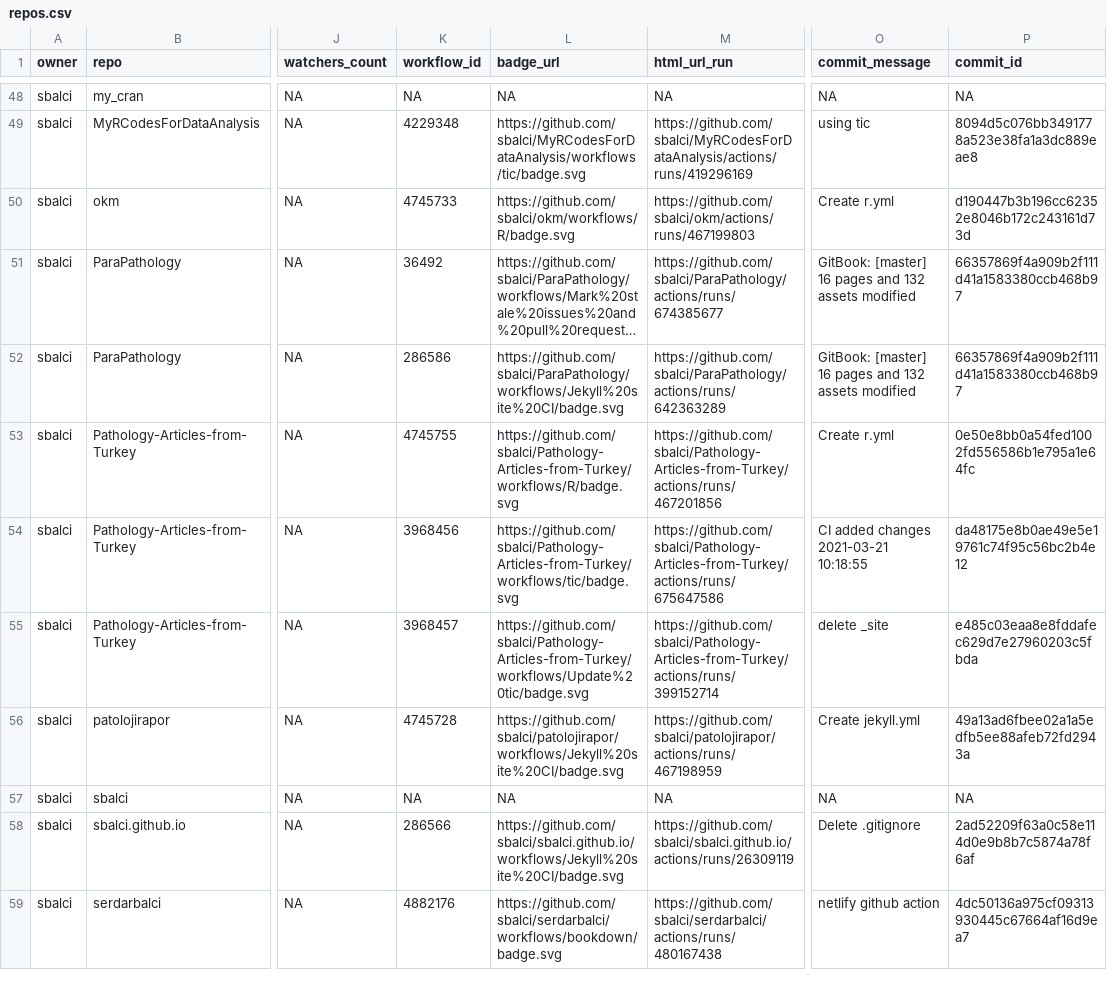
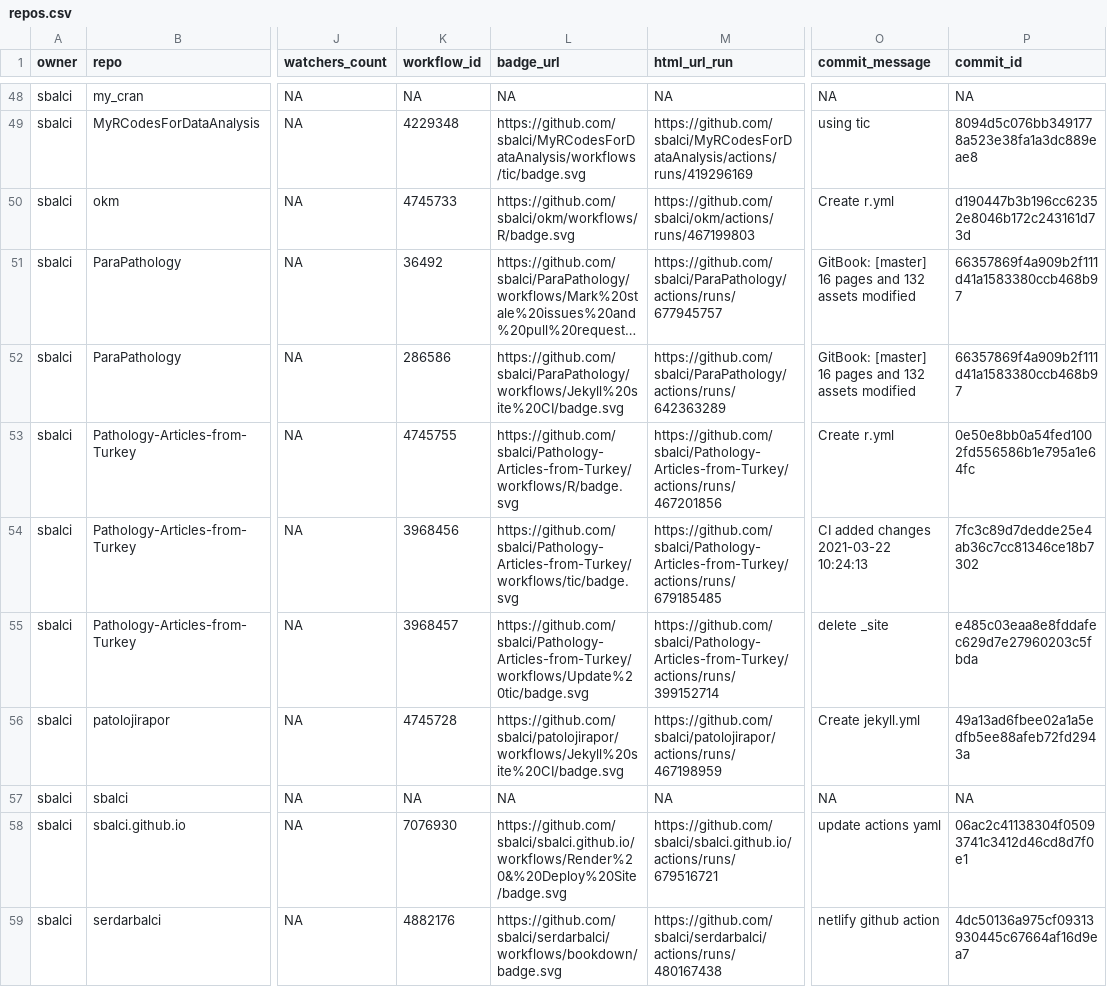
Before and after one commit to sbalci/status, a CSV file: repos.csv, drawn as a sheet; only a part is shown, gaps mark what is left out; long unchanged cells end in …; the diff names each change by its address in the sheet, - before the commit and + after, or states it on an @@ line.

```diff
--- a/repos.csv
+++ b/repos.csv
-M51 (html_url_run): https://github.com/sbalci/ParaPathology/actions/runs/674385677
+M51 (html_url_run): https://github.com/sbalci/ParaPathology/actions/runs/677945757
-M54 (html_url_run): https://github.com/sbalci/Pathology-Articles-from-Turkey/actions/runs/675647586
+M54 (html_url_run): https://github.com/sbalci/Pathology-Articles-from-Turkey/actions/runs/679185485
-O54 (commit_message): CI added changes 2021-03-21 10:18:55
+O54 (commit_message): CI added changes 2021-03-22 10:24:13
-P54 (commit_id): da48175e8b0ae49e5e19761c74f95c56bc2b4e12
+P54 (commit_id): 7fc3c89d7dedde25e4ab36c7cc81346ce18b7302
-K58 (workflow_id): 286566
+K58 (workflow_id): 7076930
-L58 (badge_url): https://github.com/sbalci/sbalci.github.io/workflows/Jekyll%20site%20CI/badge.svg
+L58 (badge_url): https://github.com/sbalci/sbalci.github.io/workflows/Render%20&%20Deploy%20Site/badge.svg
-M58 (html_url_run): https://github.com/sbalci/sbalci.github.io/actions/runs/26309119
+M58 (html_url_run): https://github.com/sbalci/sbalci.github.io/actions/runs/679516721
-O58 (commit_message): Delete .gitignore
+O58 (commit_message): update actions yaml
-P58 (commit_id): 2ad52209f63a0c58e114d0e9b8b7c5874a78f6af
+P58 (commit_id): 06ac2c41138304f05093741c3412d46cd8d7f0e1
```
Also changed, not shown: 1 other file.
